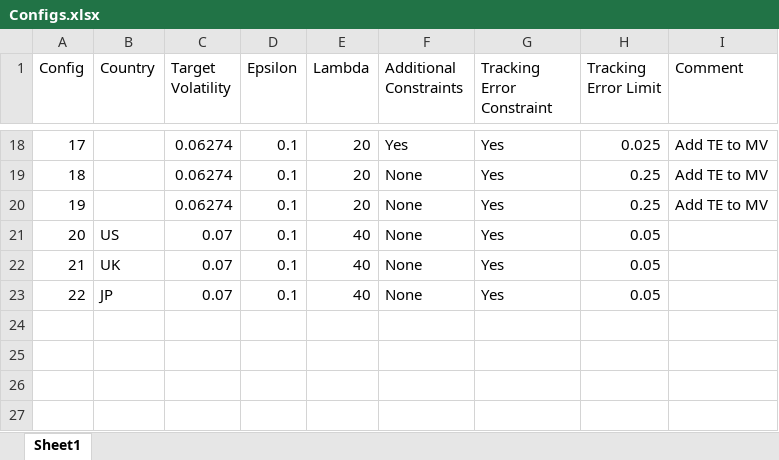
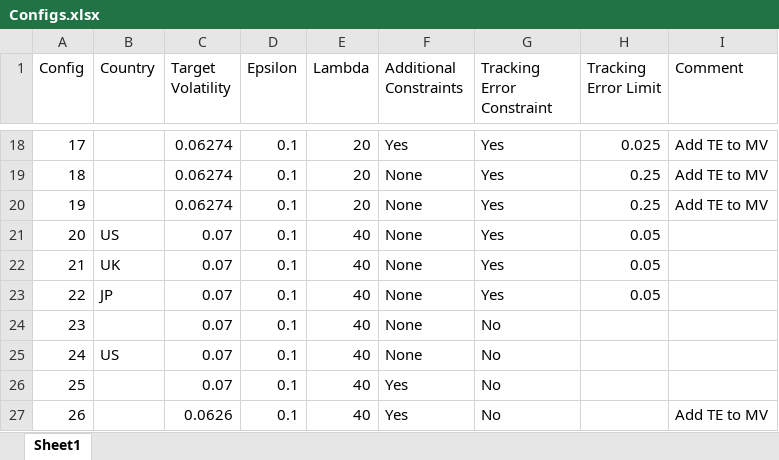
Before and after one commit to clbrmhps/bt, an Excel workbook: Configs.xlsx, sheet Sheet1, drawn as a sheet; only a part is shown, gaps mark what is left out; values as stored, in another font and other column widths than the file's, no borders; the diff names each change by its address in the sheet, - before the commit and + after, or states it on an @@ line.

```diff
--- a/Configs.xlsx (sheet Sheet1)
+++ b/Configs.xlsx (sheet Sheet1)
+row 24: 23 |  | 0.07 | 0.1 | 40 | None | No
+row 25: 24 | US | 0.07 | 0.1 | 40 | None | No
+row 26: 25 |  | 0.07 | 0.1 | 40 | Yes | No
+row 27: 26 |  | 0.0626 | 0.1 | 40 | Yes | No |  | Add TE to MV
```
Also changed, not shown: data/benchmarks.xlsx, 11 other files.
